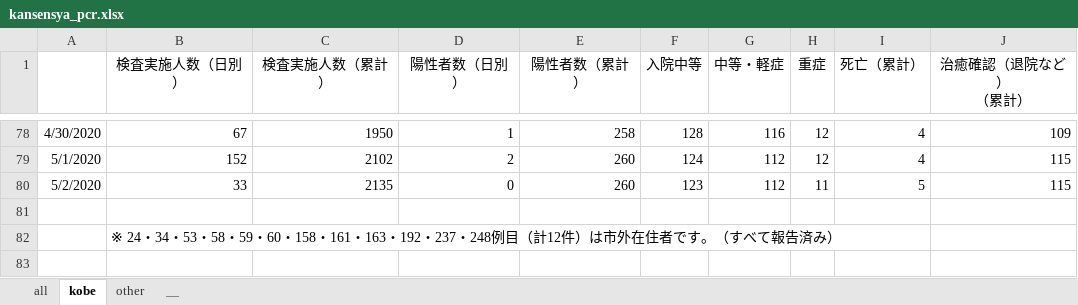
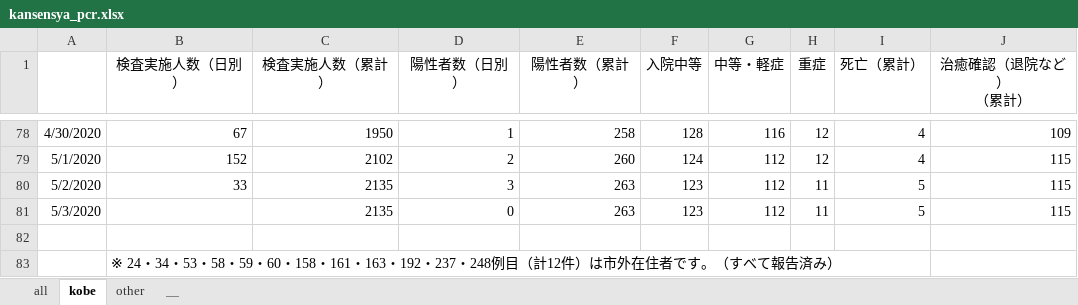
Before and after one commit to y-chan/covid19kobe-scraping, an Excel workbook: kansensya_pcr.xlsx, sheet kobe, drawn as a sheet; only a part is shown, gaps mark what is left out; values as stored, in another font and other column widths than the file's, no borders; the diff names each change by its address in the sheet, - before the commit and + after, or states it on an @@ line.

```diff
--- a/kansensya_pcr.xlsx (sheet kobe)
+++ b/kansensya_pcr.xlsx (sheet kobe)
-D80 (陽性者数（日別）): 0
+D80 (陽性者数（日別）): 3
-E80 (陽性者数（累計）): 260
+E80 (陽性者数（累計）): 263
+row 81: 5/3/2020 |  | 2135 | 0 | 263 | 123 | 112 | 11 | 5 | 115
```
Also changed, not shown: sheet all, sheet other, 1 other file.
